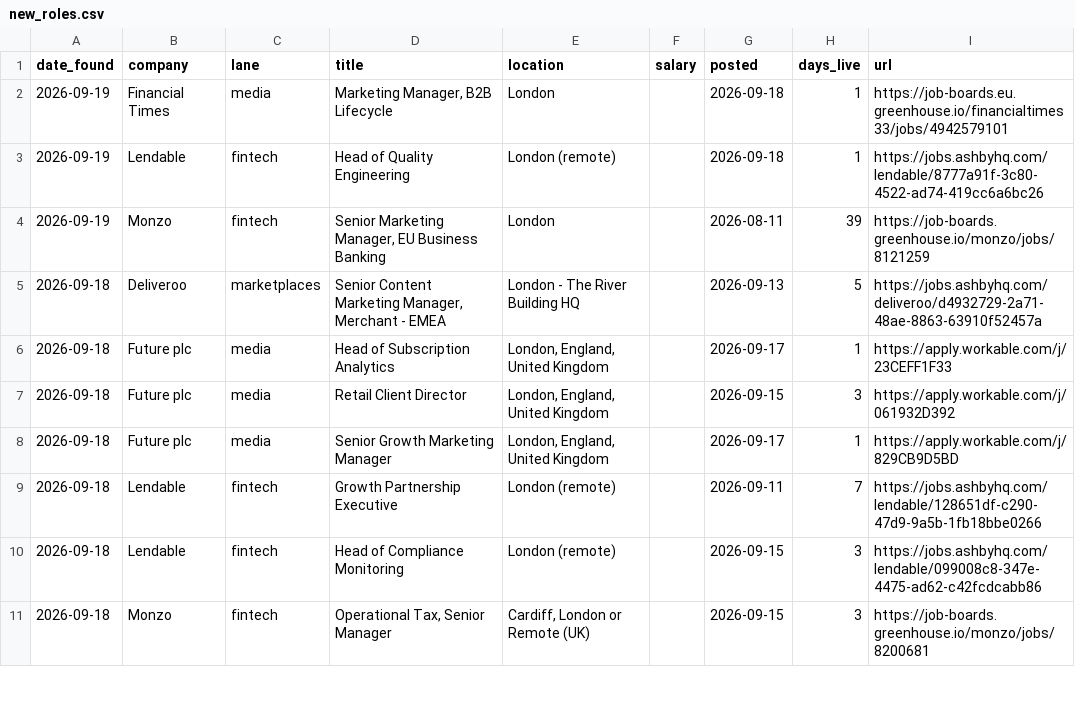
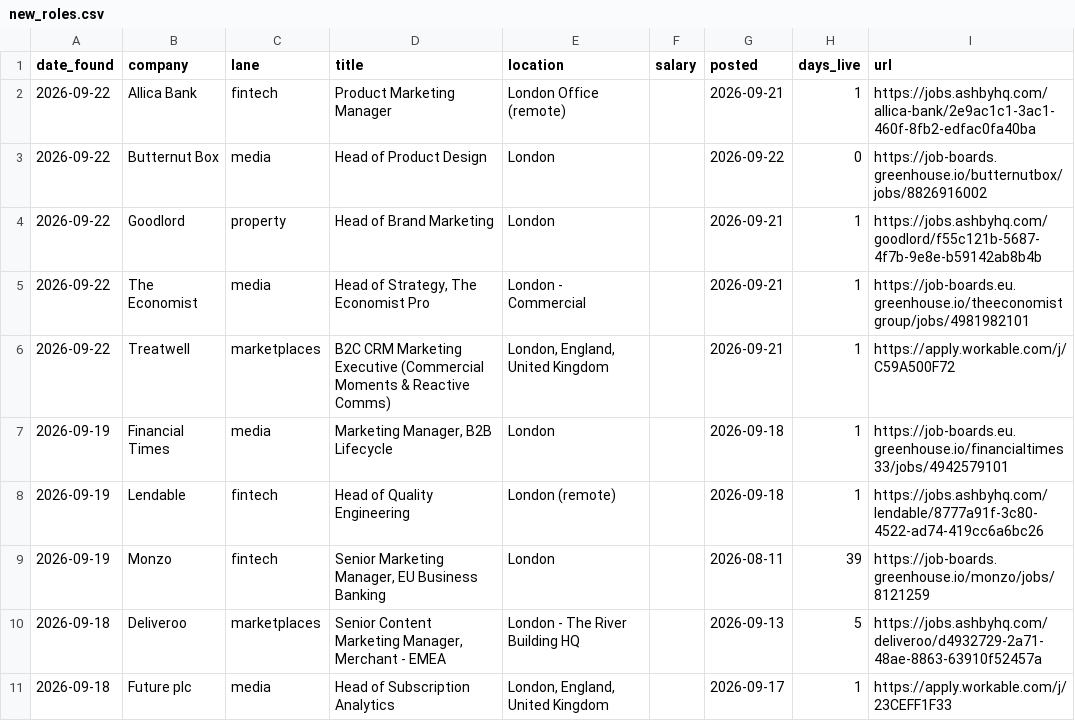
Before and after one commit to jamesm-lgtm/roleradar, a CSV file: new_roles.csv, drawn as a sheet; only a part is shown; the shorter side is filled out with more unchanged rows; the diff names each change by its address in the sheet, - before the commit and + after, or states it on an @@ line.

```diff
--- a/new_roles.csv
+++ b/new_roles.csv
+row 2: 2026-09-22 | Allica Bank | fintech | Product Marketing Manager | London Office (remote) |  | 2026-09-21 | 1 | https://jobs.ashbyhq.com/allica-bank/2e9ac1c1-3ac1-460f-8fb2-edfac0fa40ba
+row 3: 2026-09-22 | Butternut Box | media | Head of Product Design | London |  | 2026-09-22 | 0 | https://job-boards.greenhouse.io/butternutbox/jobs/8826916002
+row 4: 2026-09-22 | Goodlord | property | Head of Brand Marketing | London |  | 2026-09-21 | 1 | https://jobs.ashbyhq.com/goodlord/f55c121b-5687-4f7b-9e8e-b59142ab8b4b
+row 5: 2026-09-22 | The Economist | media | Head of Strategy, The Economist Pro | London - Commercial |  | 2026-09-21 | 1 | https://job-boards.eu.greenhouse.io/theeconomistgroup/jobs/4981982101
+row 6: 2026-09-22 | Treatwell | marketplaces | B2C CRM Marketing Executive (Commercial Moments & Reactive Comms) | London, England, United Kingdom |  | 2026-09-21 | 1 | https://apply.workable.com/j/C59A500F72
```
Also changed, not shown: all_current.csv, 2 other files.
